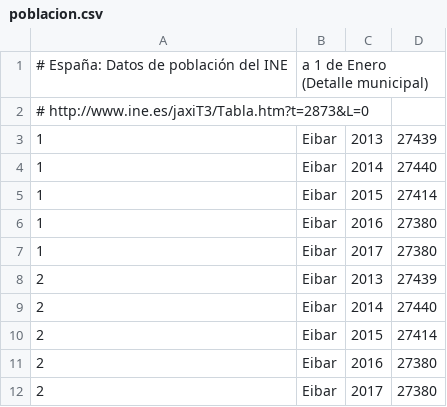
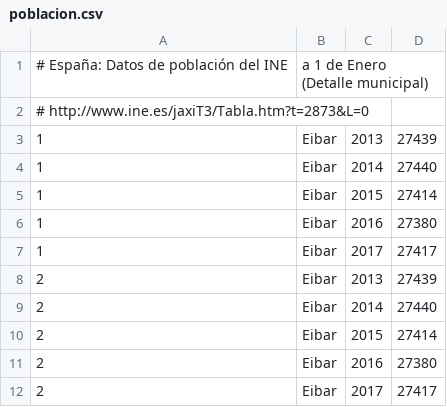
Before and after one commit to civio/presupuesto-eibar, a CSV file: data/poblacion.csv, drawn as a sheet.

```diff
--- a/data/poblacion.csv
+++ b/data/poblacion.csv
@@ -6,3 +6,3 @@
 1,Eibar,2016,27380
-1,Eibar,2017,27380
+1,Eibar,2017,27417
 2,Eibar,2013,27439
@@ -11,2 +11,2 @@
 2,Eibar,2016,27380
-2,Eibar,2017,27380
+2,Eibar,2017,27417
```
Also changed, not shown: data/inflacion.csv.
